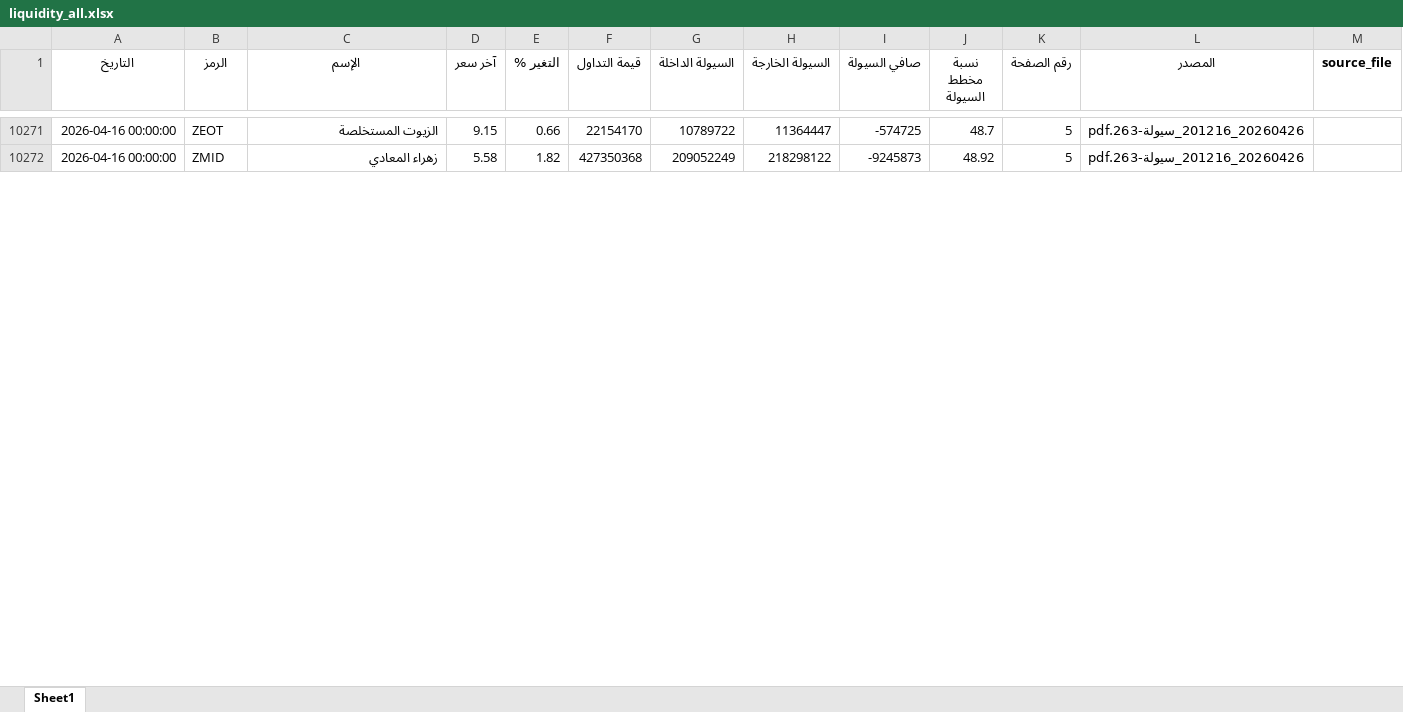
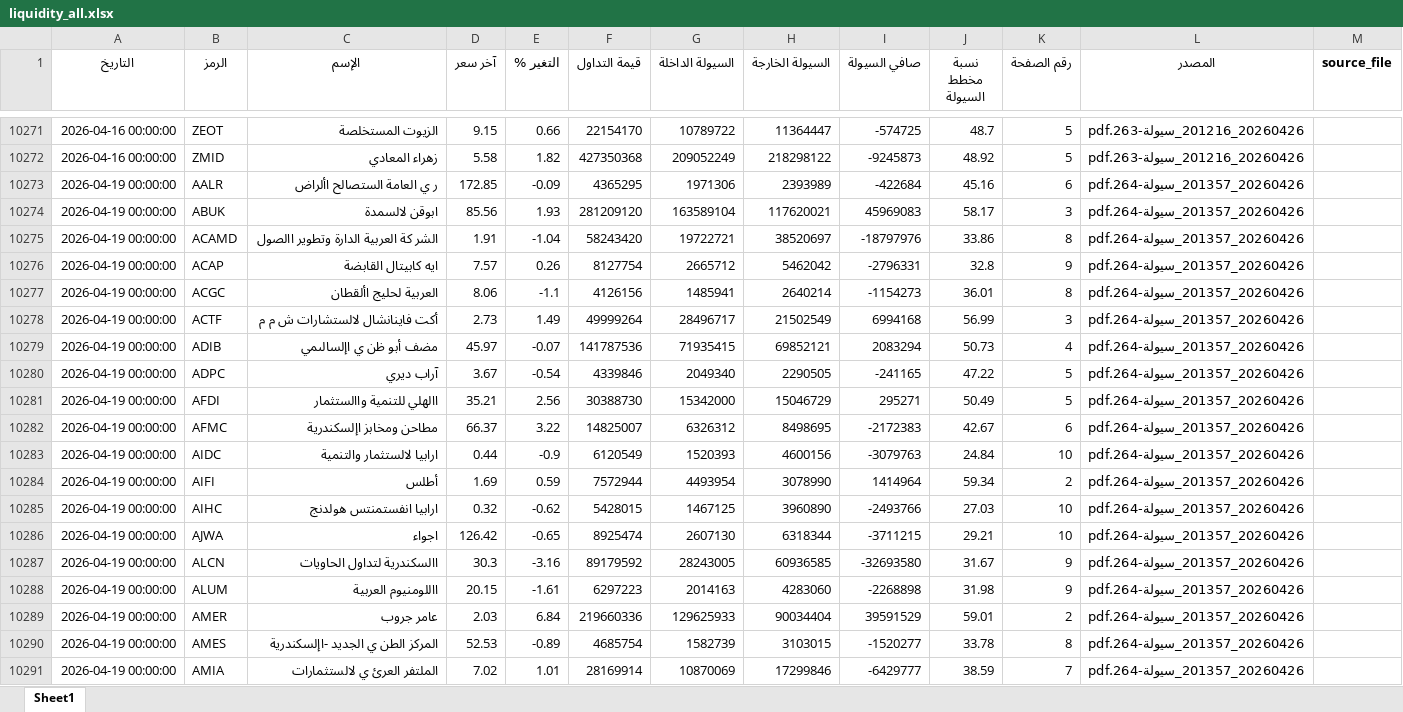
Before and after one commit to MahmoudElshaeer/egx-liquidity-dashboard, an Excel workbook: liquidity_all.xlsx, sheet Sheet1, drawn as a sheet; only a part is shown, gaps mark what is left out; values as stored, in another font and other column widths than the file's, no borders; the diff covers the shown part only; the diff names each change by its address in the sheet, - before the commit and + after, or states it on an @@ line.

Commit message:
Update liquidity data 2026-04-19

```diff
--- a/liquidity_all.xlsx (sheet Sheet1)
+++ b/liquidity_all.xlsx (sheet Sheet1)
+row 10273: 2026-04-19 00:00:00 | AALR | ر ي العامة الستصالح األراض | 172.85 | -0.09 | 4365295 | 1971306 | 2393989 | -422684 | 45.16 | 6 | 20260426_201357_سيولة-264.pdf
+row 10274: 2026-04-19 00:00:00 | ABUK | ابوقن لالسمدة | 85.56 | 1.93 | 281209120 | 163589104 | 117620021 | 45969083 | 58.17 | 3 | 20260426_201357_سيولة-264.pdf
+row 10275: 2026-04-19 00:00:00 | ACAMD | الشر كة العربية الدارة وتطوير االصول | 1.91 | -1.04 | 58243420 | 19722721 | 38520697 | -18797976 | 33.86 | 8 | 20260426_201357_سيولة-264.pdf
+row 10276: 2026-04-19 00:00:00 | ACAP | ايه كابيتال القابضة | 7.57 | 0.26 | 8127754 | 2665712 | 5462042 | -2796331 | 32.8 | 9 | 20260426_201357_سيولة-264.pdf
+row 10277: 2026-04-19 00:00:00 | ACGC | العربية لحليج األقطان | 8.06 | -1.1 | 4126156 | 1485941 | 2640214 | -1154273 | 36.01 | 8 | 20260426_201357_سيولة-264.pdf
+row 10278: 2026-04-19 00:00:00 | ACTF | أكت فاينانشال لالستشارات ش م م | 2.73 | 1.49 | 49999264 | 28496717 | 21502549 | 6994168 | 56.99 | 3 | 20260426_201357_سيولة-264.pdf
+row 10279: 2026-04-19 00:00:00 | ADIB | مضف أبو ظن ي اإلسالىمي | 45.97 | -0.07 | 141787536 | 71935415 | 69852121 | 2083294 | 50.73 | 4 | 20260426_201357_سيولة-264.pdf
+row 10280: 2026-04-19 00:00:00 | ADPC | آراب ديري | 3.67 | -0.54 | 4339846 | 2049340 | 2290505 | -241165 | 47.22 | 5 | 20260426_201357_سيولة-264.pdf
+row 10281: 2026-04-19 00:00:00 | AFDI | االهلي للتنمية واالستثمار | 35.21 | 2.56 | 30388730 | 15342000 | 15046729 | 295271 | 50.49 | 5 | 20260426_201357_سيولة-264.pdf
+row 10282: 2026-04-19 00:00:00 | AFMC | مطاحن ومخابز اإلسكندرية | 66.37 | 3.22 | 14825007 | 6326312 | 8498695 | -2172383 | 42.67 | 6 | 20260426_201357_سيولة-264.pdf
+row 10283: 2026-04-19 00:00:00 | AIDC | ارابيا لالستثمار والتنمية | 0.44 | -0.9 | 6120549 | 1520393 | 4600156 | -3079763 | 24.84 | 10 | 20260426_201357_سيولة-264.pdf
+row 10284: 2026-04-19 00:00:00 | AIFI | أطلس | 1.69 | 0.59 | 7572944 | 4493954 | 3078990 | 1414964 | 59.34 | 2 | 20260426_201357_سيولة-264.pdf
+row 10285: 2026-04-19 00:00:00 | AIHC | ارابيا انفستمنتس هولدنج | 0.32 | -0.62 | 5428015 | 1467125 | 3960890 | -2493766 | 27.03 | 10 | 20260426_201357_سيولة-264.pdf
+row 10286: 2026-04-19 00:00:00 | AJWA | اجواء | 126.42 | -0.65 | 8925474 | 2607130 | 6318344 | -3711215 | 29.21 | 10 | 20260426_201357_سيولة-264.pdf
+row 10287: 2026-04-19 00:00:00 | ALCN | االسكندرية لتداول الحاويات | 30.3 | -3.16 | 89179592 | 28243005 | 60936585 | -32693580 | 31.67 | 9 | 20260426_201357_سيولة-264.pdf
+row 10288: 2026-04-19 00:00:00 | ALUM | االلومنيوم العربية | 20.15 | -1.61 | 6297223 | 2014163 | 4283060 | -2268898 | 31.98 | 9 | 20260426_201357_سيولة-264.pdf
+row 10289: 2026-04-19 00:00:00 | AMER | عامر جروب | 2.03 | 6.84 | 219660336 | 129625933 | 90034404 | 39591529 | 59.01 | 2 | 20260426_201357_سيولة-264.pdf
+row 10290: 2026-04-19 00:00:00 | AMES | المركز الطن ي الجديد -اإلسكندرية | 52.53 | -0.89 | 4685754 | 1582739 | 3103015 | -1520277 | 33.78 | 8 | 20260426_201357_سيولة-264.pdf
+row 10291: 2026-04-19 00:00:00 | AMIA | الملتفر العرئ ي لالستثمارات | 7.02 | 1.01 | 28169914 | 10870069 | 17299846 | -6429777 | 38.59 | 7 | 20260426_201357_سيولة-264.pdf
```
Also changed, not shown: 145 added rows elsewhere in this sheet, 2 other files.
